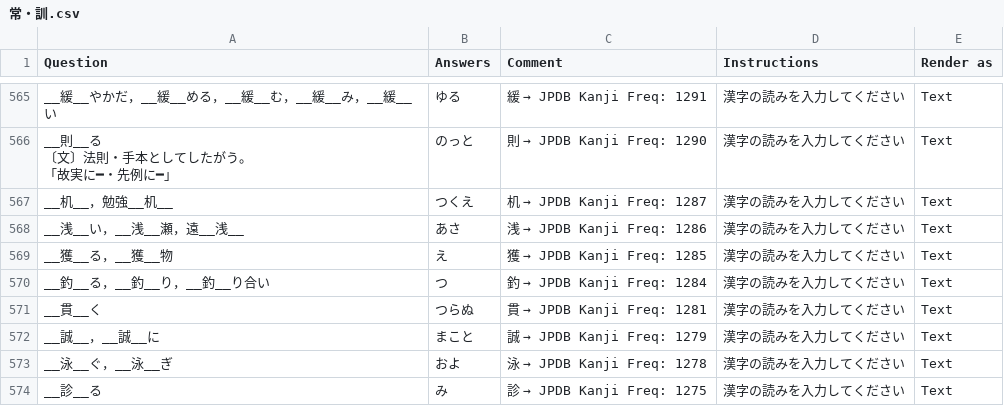
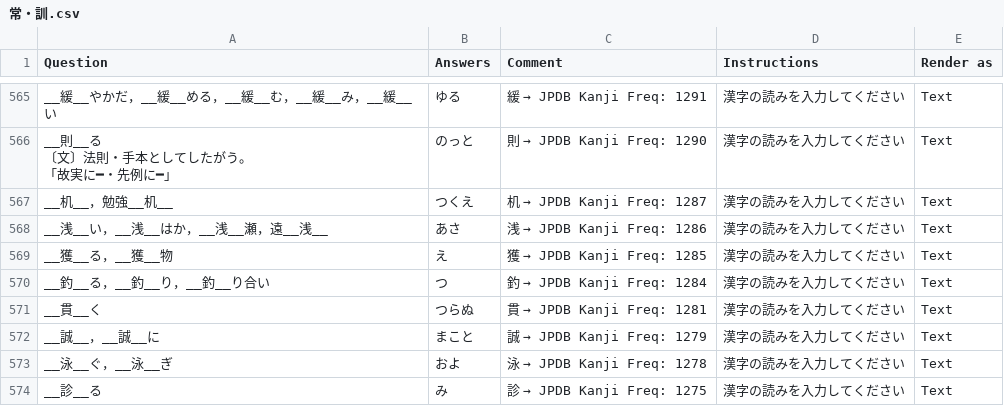
Before and after one commit to SalwynnJP/YomitanQuest, a CSV file: decks/常・訓.csv, drawn as a sheet; only a part is shown, gaps mark what is left out.

Commit message:
Update readings for kanji '浅' in 常・訓.csv
Added additional readings for the kanji '浅'.

```diff
--- a/decks/常・訓.csv
+++ b/decks/常・訓.csv
@@ -898,3 +898,3 @@ __緩__やかだ，__緩__める，__緩__む，__緩__み，__緩__い,ゆる,
 __机__，勉強__机__,つくえ,机 → JPDB Kanji Freq: 1287,漢字の読みを入力してください,Text
-__浅__い，__浅__瀬，遠__浅__,あさ,浅 → JPDB Kanji Freq: 1286,漢字の読みを入力してください,Text
+__浅__い，__浅__はか，__浅__瀬，遠__浅__,あさ,浅 → JPDB Kanji Freq: 1286,漢字の読みを入力してください,Text
 __獲__る，__獲__物,え,獲 → JPDB Kanji Freq: 1285,漢字の読みを入力してください,Text
```
